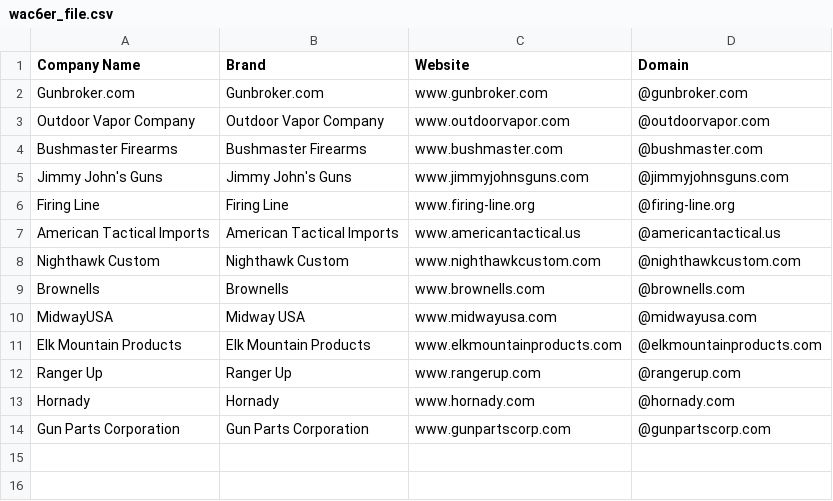
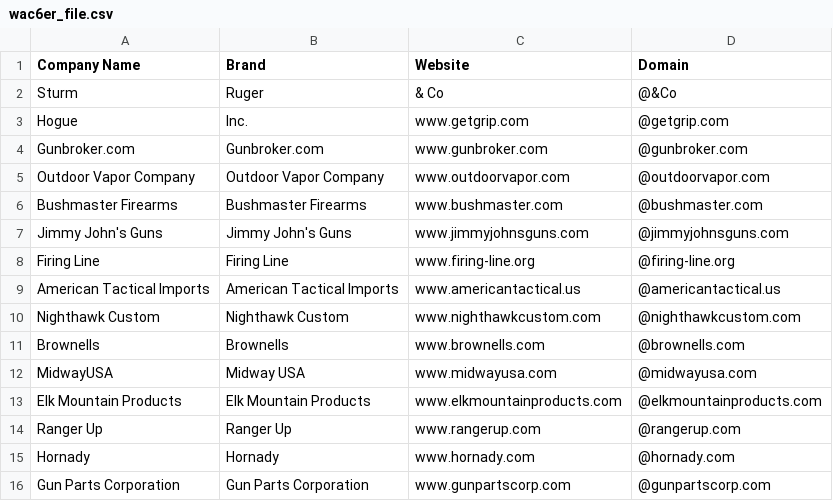
Before and after one commit to will-carrington/inconsistent_contacts, a CSV file: wac6er_file.csv, drawn as a sheet; the diff names each change by its address in the sheet, - before the commit and + after, or states it on an @@ line.

Commit message:
Update file via API

```diff
--- a/wac6er_file.csv
+++ b/wac6er_file.csv
+row 2: Sturm | Ruger | & Co | @&Co
+row 3: Hogue | Inc. | www.getgrip.com | @getgrip.com
```
